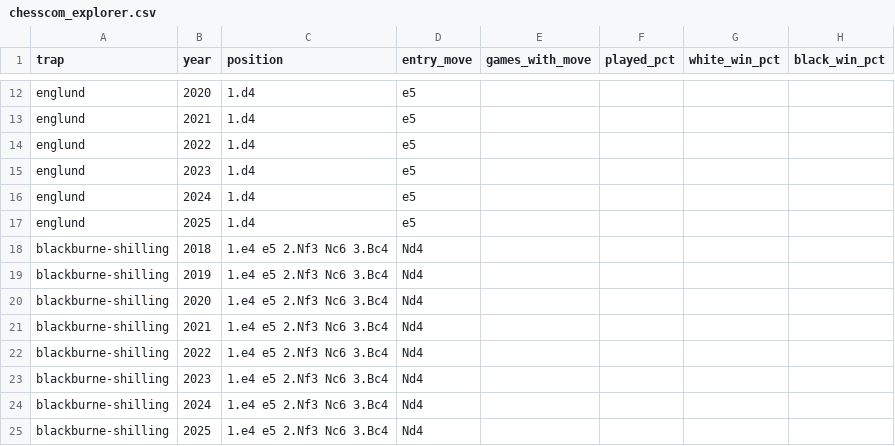
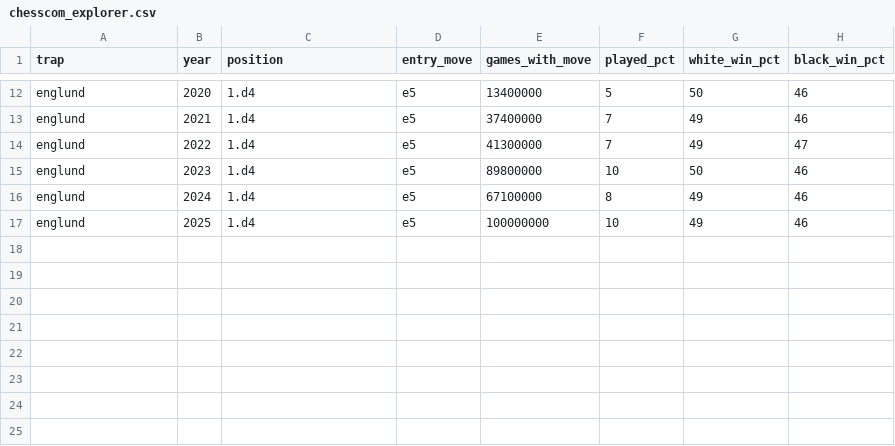
Before and after one commit to Menak49/chess-studies, a CSV file: studies/trap-immunity/manual/chesscom_explorer.csv, drawn as a sheet; only a part is shown, gaps mark what is left out; the diff covers the shown part only; the diff names each change by its address in the sheet, - before the commit and + after, or states it on an @@ line.

```diff
--- a/studies/trap-immunity/manual/chesscom_explorer.csv
+++ b/studies/trap-immunity/manual/chesscom_explorer.csv
-E12 (games_with_move): (empty)
+E12 (games_with_move): 13400000
-F12 (played_pct): (empty)
+F12 (played_pct): 5
-G12 (white_win_pct): (empty)
+G12 (white_win_pct): 50
-H12:H13 (black_win_pct): (empty)
+H12:H13 (black_win_pct): 46
-E13 (games_with_move): (empty)
+E13 (games_with_move): 37400000
-F13:F14 (played_pct): (empty)
+F13:F14 (played_pct): 7
-G13:G14 (white_win_pct): (empty)
+G13:G14 (white_win_pct): 49
-E14 (games_with_move): (empty)
+E14 (games_with_move): 41300000
-H14 (black_win_pct): (empty)
+H14 (black_win_pct): 47
-E15 (games_with_move): (empty)
+E15 (games_with_move): 89800000
-F15 (played_pct): (empty)
+F15 (played_pct): 10
-G15 (white_win_pct): (empty)
+G15 (white_win_pct): 50
-H15:H17 (black_win_pct): (empty)
+H15:H17 (black_win_pct): 46
-E16 (games_with_move): (empty)
+E16 (games_with_move): 67100000
-F16 (played_pct): (empty)
+F16 (played_pct): 8
-G16:G17 (white_win_pct): (empty)
+G16:G17 (white_win_pct): 49
-E17 (games_with_move): (empty)
+E17 (games_with_move): 100000000
-F17 (played_pct): (empty)
+F17 (played_pct): 10
-row 18: blackburne-shilling | 2018 | 1.e4 e5 2.Nf3 Nc6 3.Bc4 | Nd4
-row 19: blackburne-shilling | 2019 | 1.e4 e5 2.Nf3 Nc6 3.Bc4 | Nd4
-row 20: blackburne-shilling | 2020 | 1.e4 e5 2.Nf3 Nc6 3.Bc4 | Nd4
-row 21: blackburne-shilling | 2021 | 1.e4 e5 2.Nf3 Nc6 3.Bc4 | Nd4
-row 22: blackburne-shilling | 2022 | 1.e4 e5 2.Nf3 Nc6 3.Bc4 | Nd4
-row 23: blackburne-shilling | 2023 | 1.e4 e5 2.Nf3 Nc6 3.Bc4 | Nd4
-row 24: blackburne-shilling | 2024 | 1.e4 e5 2.Nf3 Nc6 3.Bc4 | Nd4
-row 25: blackburne-shilling | 2025 | 1.e4 e5 2.Nf3 Nc6 3.Bc4 | Nd4
```
Also changed, not shown: 40 edited cells elsewhere in this file, 6 other files.
